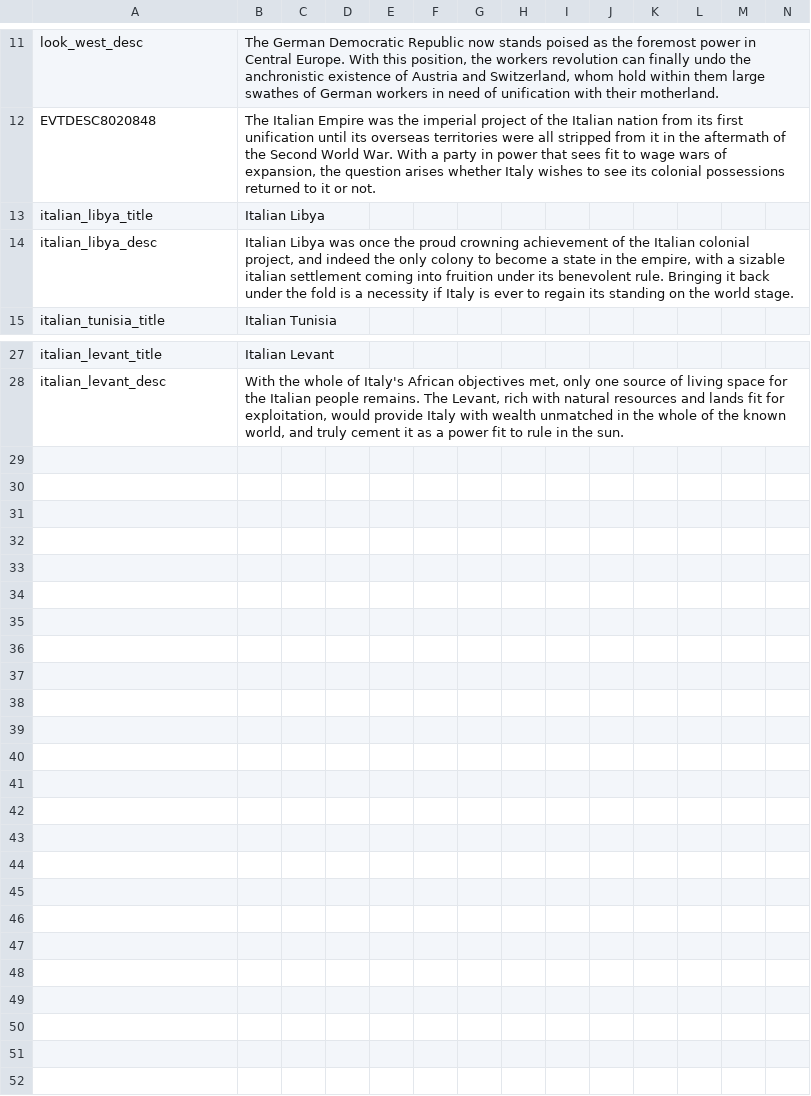
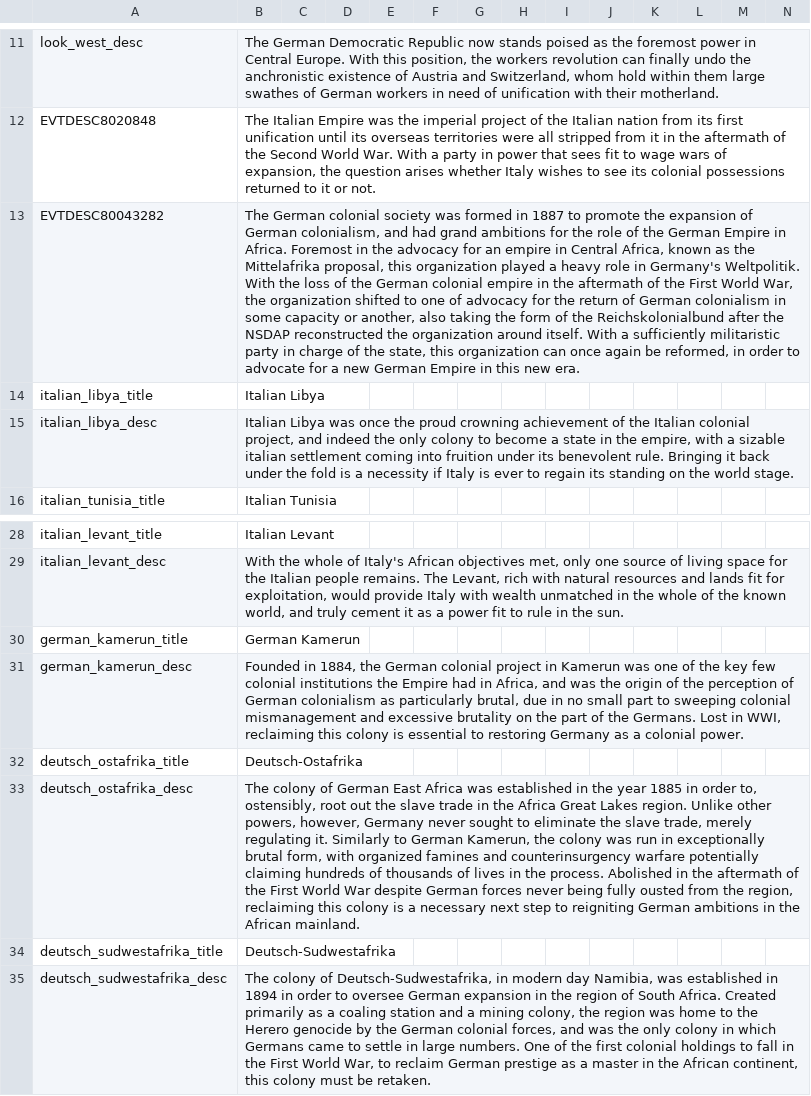
Before and after one commit to DoktorKure/Vic-II-Modern-History-Mod-MHM, a CSV file: MHM/localisation/bismarckingit.csv, drawn as a sheet; only a part is shown, gaps mark what is left out; rows hold the shown columns only; the diff names each change by its address in the sheet, - before the commit and + after, or states it on an @@ line.

Commit message:
German historical claims in africa

```diff
--- a/MHM/localisation/bismarckingit.csv
+++ b/MHM/localisation/bismarckingit.csv
+row 13: EVTDESC80043282 | The German colonial society was formed in 1887 to promote the expansion of German colonialism, and had grand ambitions for the role of the German Empire in Africa. Foremost in the advocacy for an empire in Central Africa, known as the Mittelafrika proposal, this organization played a heavy role in Germany's Weltpolitik. With the loss of the German colonial empire in the aftermath of the First World War, the organization shifted to one of advocacy for the return of German colonialism in some capacity or another, also taking the form of the Reichskolonialbund after the NSDAP reconstructed the organization around itself. With a sufficiently militaristic party in charge of the state, this organization can once again be reformed, in order to advocate for a new German Empire in this new era.
+row 30: german_kamerun_title | German Kamerun
+row 31: german_kamerun_desc | Founded in 1884, the German colonial project in Kamerun was one of the key few colonial institutions the Empire had in Africa, and was the origin of the perception of German colonialism as particularly brutal, due in no small part to sweeping colonial mismanagement and excessive brutality on the part of the Germans. Lost in WWI, reclaiming this colony is essential to restoring Germany as a colonial power.
+row 32: deutsch_ostafrika_title | Deutsch-Ostafrika
+row 33: deutsch_ostafrika_desc | The colony of German East Africa was established in the year 1885 in order to, ostensibly, root out the slave trade in the Africa Great Lakes region. Unlike other powers, however, Germany never sought to eliminate the slave trade, merely regulating it. Similarly to German Kamerun, the colony was run in exceptionally brutal form, with organized famines and counterinsurgency warfare potentially claiming hundreds of thousands of lives in the process. Abolished in the aftermath of the First World War despite German forces never being fully ousted from the region, reclaiming this colony is a necessary next step to reigniting German ambitions in the African mainland.
+row 34: deutsch_sudwestafrika_title | Deutsch-Sudwestafrika
+row 35: deutsch_sudwestafrika_desc | The colony of Deutsch-Sudwestafrika, in modern day Namibia, was established in 1894 in order to oversee German expansion in the region of South Africa. Created primarily as a coaling station and a mining colony, the region was home to the Herero genocide by the German colonial forces, and was the only colony in which Germans came to settle in large numbers. One of the first colonial holdings to fall in the First World War, to reclaim German prestige as a master in the African continent, this colony must be retaken.
```
Also changed, not shown: 2 other files.
